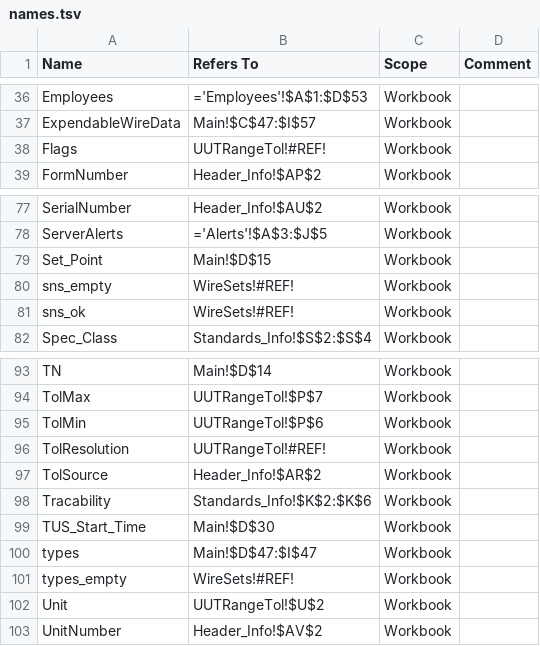
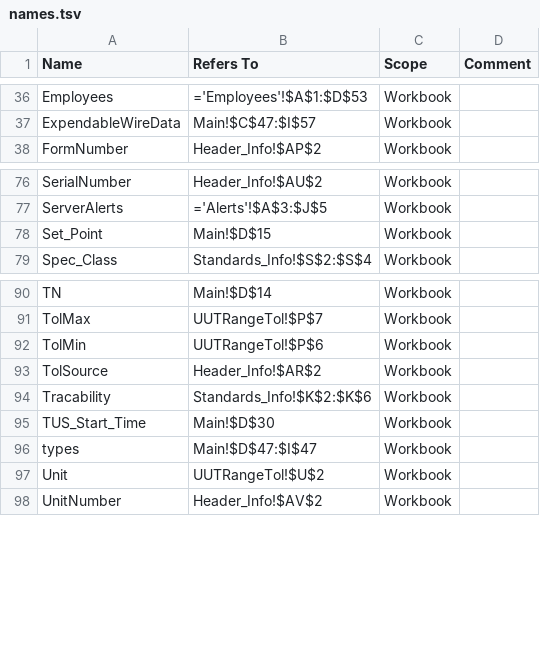
Before and after one commit to Johnson-Gage-Inspection-Inc/xl-TUS, a TSV file: exploded/TUS/names.tsv, drawn as a sheet; only a part is shown, gaps mark what is left out.

Commit message:
Remove deprecated entries from names.tsv to clean up defined names

```diff
--- a/exploded/TUS/names.tsv
+++ b/exploded/TUS/names.tsv
@@ -37,3 +37,2 @@ Employees	='Employees'!$A$1:$D$53	Workbook
 ExpendableWireData	Main!$C$47:$I$57	Workbook	
-Flags	UUTRangeTol!#REF!	Workbook	
 FormNumber	Header_Info!$AP$2	Workbook	
@@ -79,4 +78,2 @@ ServerAlerts	='Alerts'!$A$3:$J$5	Workbook
 Set_Point	Main!$D$15	Workbook	
-sns_empty	WireSets!#REF!	Workbook	
-sns_ok	WireSets!#REF!	Workbook	
 Spec_Class	Standards_Info!$S$2:$S$4	Workbook	
@@ -95,3 +92,2 @@ TolMax	UUTRangeTol!$P$7	Workbook
 TolMin	UUTRangeTol!$P$6	Workbook	
-TolResolution	UUTRangeTol!#REF!	Workbook	
 TolSource	Header_Info!$AR$2	Workbook	
@@ -100,3 +96,2 @@ TUS_Start_Time	Main!$D$30	Workbook
 types	Main!$D$47:$I$47	Workbook	
-types_empty	WireSets!#REF!	Workbook	
 Unit	UUTRangeTol!$U$2	Workbook	
```
Also changed, not shown: 1 other file.
